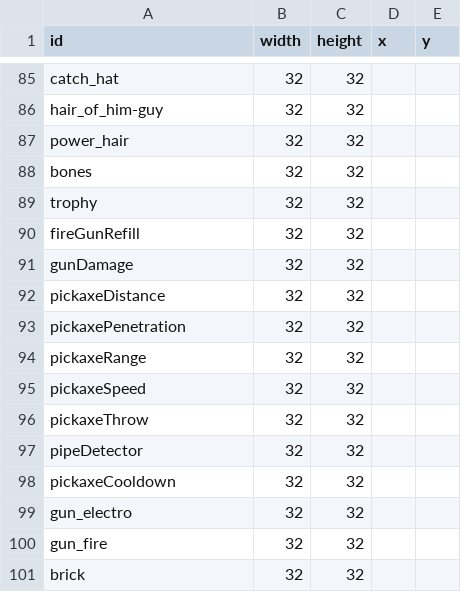
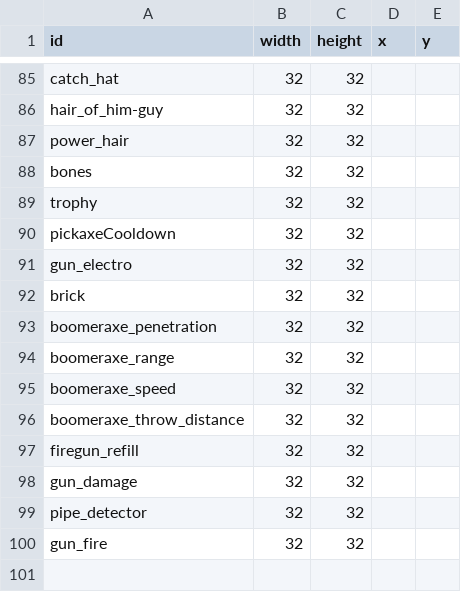
Before and after one commit to SupraGamesCommunity/map-siu, a CSV file: data/icons.csv, drawn as a sheet; only a part is shown, gaps mark what is left out.

Commit message:
updated icons

```diff
--- a/data/icons.csv
+++ b/data/icons.csv
@@ -89,13 +89,12 @@ bones,32,32,,
 trophy,32,32,,
-fireGunRefill,32,32,,
-gunDamage,32,32,,
-pickaxeDistance,32,32,,
-pickaxePenetration,32,32,,
-pickaxeRange,32,32,,
-pickaxeSpeed,32,32,,
-pickaxeThrow,32,32,,
-pipeDetector,32,32,,
 pickaxeCooldown,32,32,,
 gun_electro,32,32,,
+brick,32,32,,
+boomeraxe_penetration,32,32,,
+boomeraxe_range,32,32,,
+boomeraxe_speed,32,32,,
+boomeraxe_throw_distance,32,32,,
+firegun_refill,32,32,,
+gun_damage,32,32,,
+pipe_detector,32,32,,
 gun_fire,32,32,,
-brick,32,32,,
```
Also changed, not shown: data/chests.csv, data/shops.csv, 20 other files.
